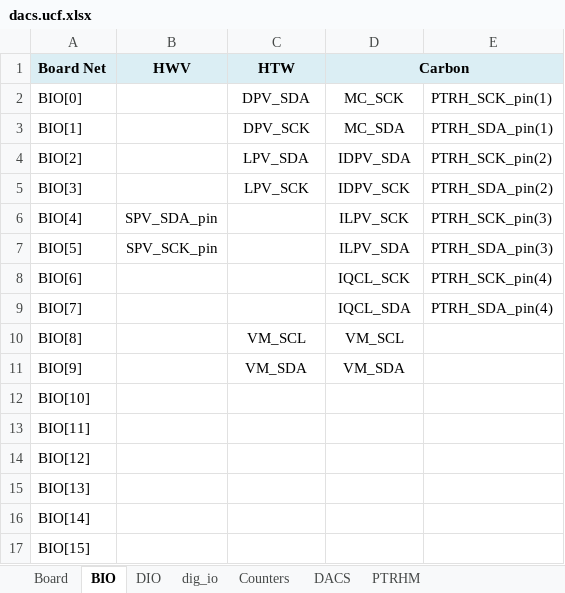
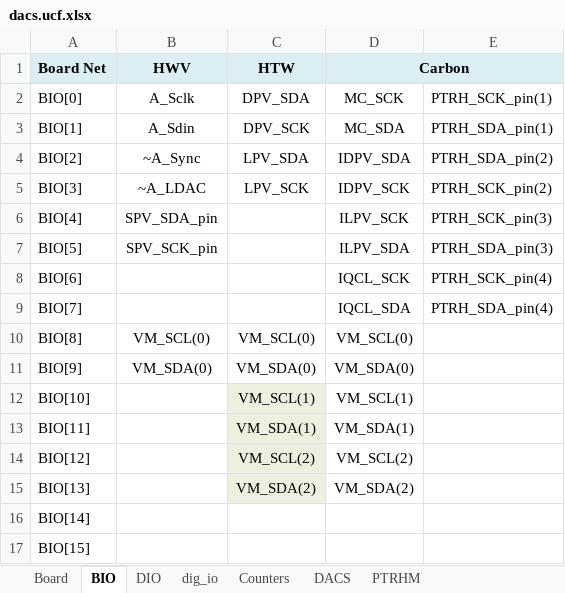
Before and after one commit to nthallen/arp-fpga, an Excel workbook: syscon_usb/DACS_V1_0_ISE/tools/dacs.ucf.xlsx, sheet BIO, drawn as a sheet; values as stored, in another font and other column widths than the file's, no borders; the diff names each change by its address in the sheet, - before the commit and + after, or states it on an @@ line.

```diff
--- a/syscon_usb/DACS_V1_0_ISE/tools/dacs.ucf.xlsx (sheet BIO)
+++ b/syscon_usb/DACS_V1_0_ISE/tools/dacs.ucf.xlsx (sheet BIO)
-B2 (HWV): (empty)
+B2 (HWV): A_Sclk
-B3 (HWV): (empty)
+B3 (HWV): A_Sdin
-B4 (HWV): (empty)
+B4 (HWV): ~A_Sync
-E4: PTRH_SCK_pin(2)
+E4: PTRH_SDA_pin(2)
-B5 (HWV): (empty)
+B5 (HWV): ~A_LDAC
-E5: PTRH_SDA_pin(2)
+E5: PTRH_SCK_pin(2)
-B10 (HWV): (empty)
+B10 (HWV): VM_SCL(0)
-C10 (HTW): VM_SCL
+C10 (HTW): VM_SCL(0)
-D10 (Carbon): VM_SCL
+D10 (Carbon): VM_SCL(0)
-B11 (HWV): (empty)
+B11 (HWV): VM_SDA(0)
-C11 (HTW): VM_SDA
+C11 (HTW): VM_SDA(0)
-D11 (Carbon): VM_SDA
+D11 (Carbon): VM_SDA(0)
-C12 (HTW): (empty)
+C12 (HTW): VM_SCL(1)
-C12:C15 fill: none
+C12:C15 fill: #EBF1DE
-D12 (Carbon): (empty)
+D12 (Carbon): VM_SCL(1)
-C13 (HTW): (empty)
+C13 (HTW): VM_SDA(1)
-D13 (Carbon): (empty)
+D13 (Carbon): VM_SDA(1)
-C14 (HTW): (empty)
+C14 (HTW): VM_SCL(2)
-D14 (Carbon): (empty)
+D14 (Carbon): VM_SCL(2)
-C15 (HTW): (empty)
+C15 (HTW): VM_SDA(2)
-D15 (Carbon): (empty)
+D15 (Carbon): VM_SDA(2)
```
Also changed, not shown: sheet PTRHM, syscon_usb/DACS_V1_0_ISE/tools/Conversions.xlsx, syscon_usb/DACS_V1_0_ISE/tools/dacs_memory_map.xlsx, 1 other file.
